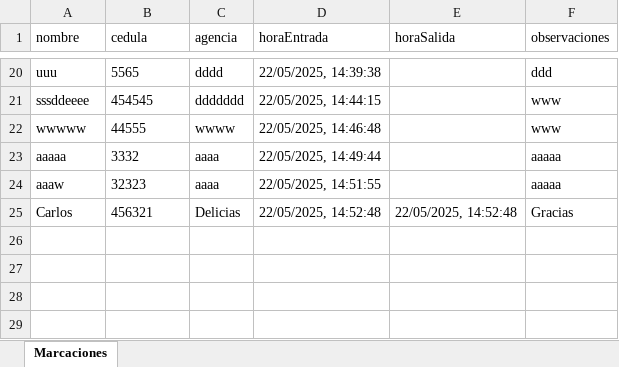
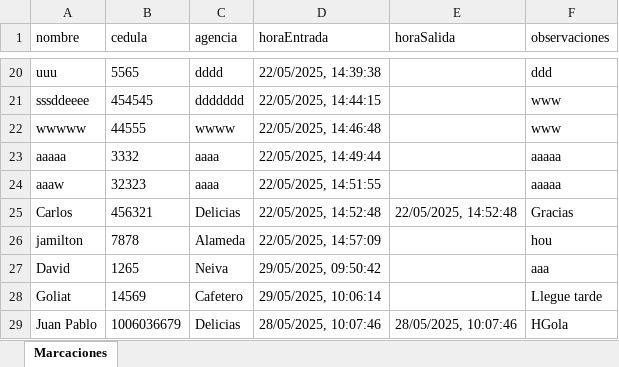
Before and after one commit to JuanG202/Back-Marcaciones, an Excel workbook: marcaciones.xlsx, sheet Marcaciones, drawn as a sheet; only a part is shown, gaps mark what is left out; values as stored, in another font and other column widths than the file's, no borders; the diff names each change by its address in the sheet, - before the commit and + after, or states it on an @@ line.

```diff
--- a/marcaciones.xlsx (sheet Marcaciones)
+++ b/marcaciones.xlsx (sheet Marcaciones)
+row 26: jamilton | 7878 | Alameda | 22/05/2025, 14:57:09 |  | hou
+row 27: David | 1265 | Neiva | 29/05/2025, 09:50:42 |  | aaa
+row 28: Goliat | 14569 | Cafetero | 29/05/2025, 10:06:14 |  | Llegue tarde
+row 29: Juan Pablo | 1006036679 | Delicias | 28/05/2025, 10:07:46 | 28/05/2025, 10:07:46 | HGola
```
